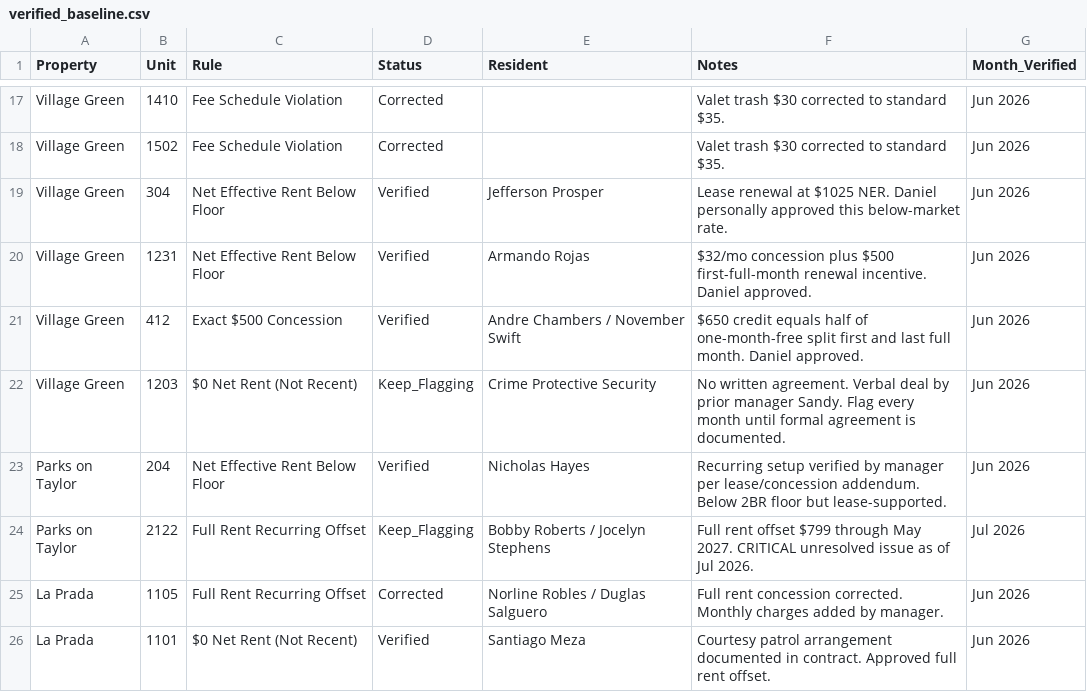
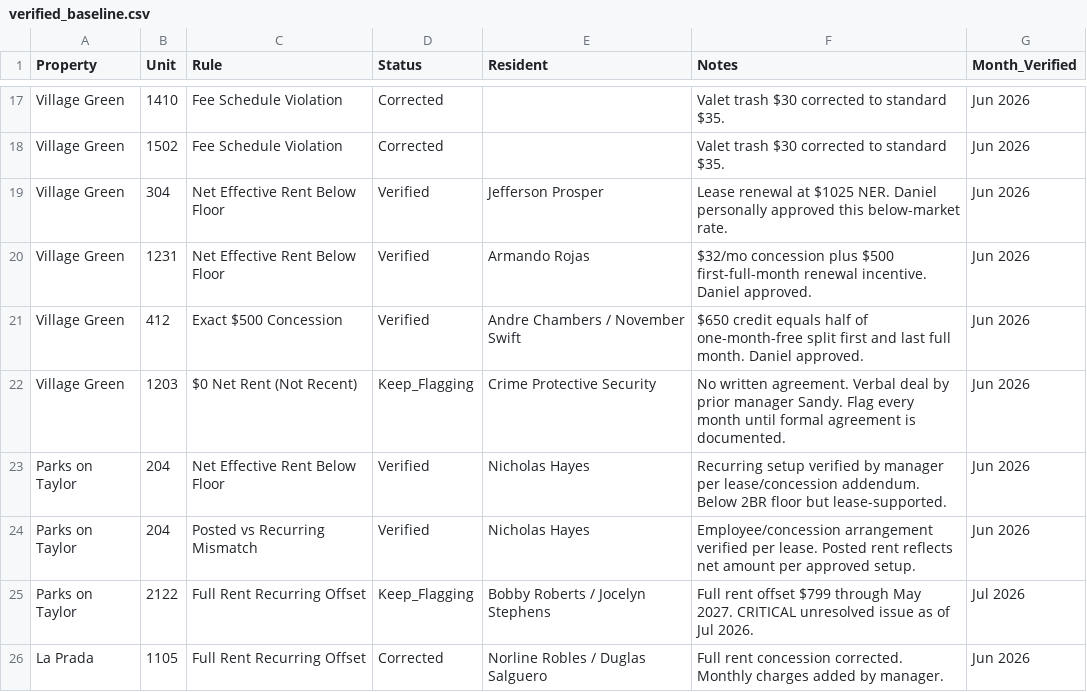
Before and after one commit to LiveNJoy-Residential/LNJ-Tools, a CSV file: data/verified_baseline.csv, drawn as a sheet; only a part is shown, gaps mark what is left out; the shorter side is filled out with more unchanged rows.

Commit message:
Cross-engine dedup + baseline: eliminate NER-embedded mismatch noise. Posted vs Recurring Mismatch 106->43 HIGH. Total 574->512 flags.

```diff
--- a/data/verified_baseline.csv
+++ b/data/verified_baseline.csv
@@ -23,2 +23,3 @@ Village Green,1203,$0 Net Rent (Not Recent),Keep_Flagging,Crime Protective Secur
 Parks on Taylor,204,Net Effective Rent Below Floor,Verified,Nicholas Hayes,Recurring setup verified by manager per lease/concession addendum. Below 2BR floor but lease-supported.,Jun 2026
+Parks on Taylor,204,Posted vs Recurring Mismatch,Verified,Nicholas Hayes,Employee/concession arrangement verified per lease. Posted rent reflects net amount per approved setup.,Jun 2026
 Parks on Taylor,2122,Full Rent Recurring Offset,Keep_Flagging,Bobby Roberts / Jocelyn Stephens,Full rent offset $799 through May 2027. CRITICAL unresolved issue as of Jul 2026.,Jul 2026
```
Also changed, not shown: 1 other file.
